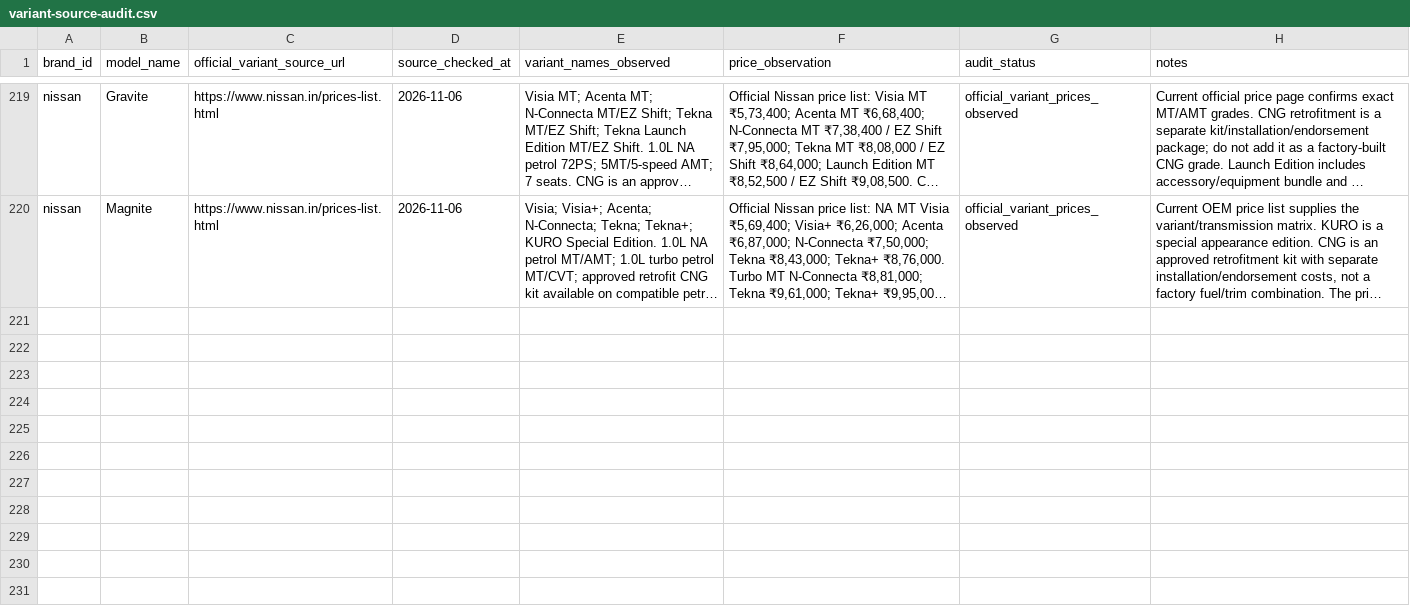
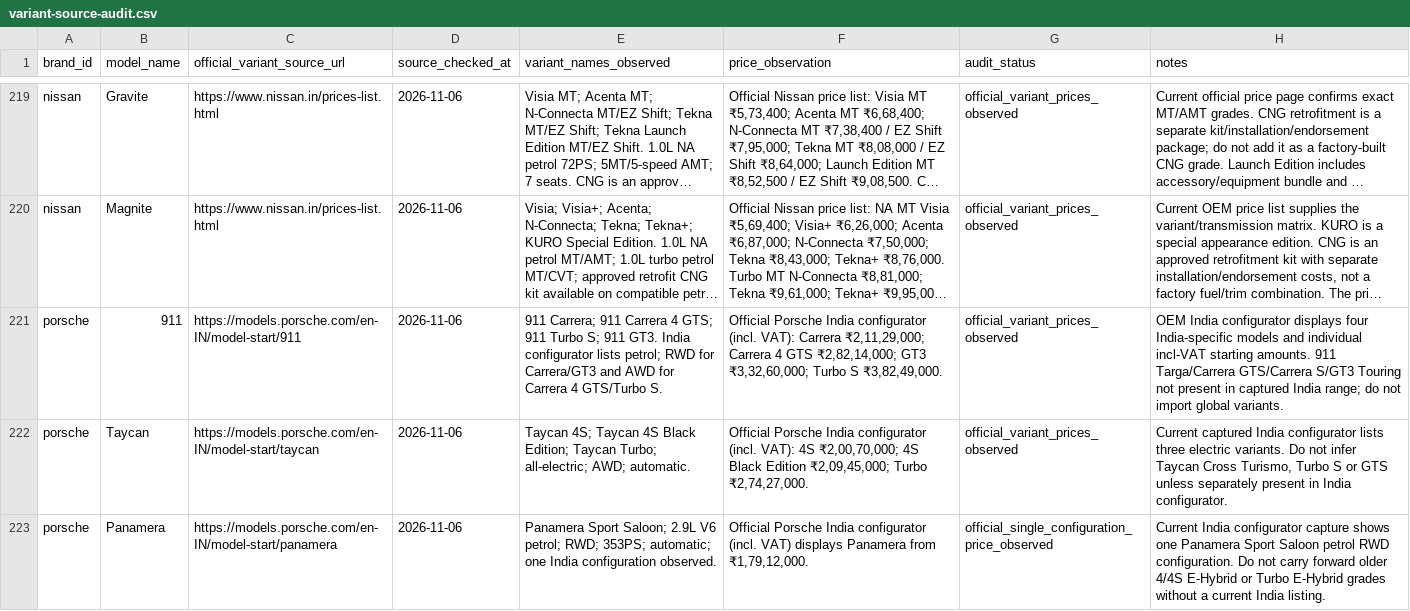
Before and after one commit to itrunks/motivo, a CSV file: data/variant-source-audit.csv, drawn as a sheet; only a part is shown, gaps mark what is left out; long unchanged cells end in …; the diff covers the shown part only; the diff names each change by its address in the sheet, - before the commit and + after, or states it on an @@ line.

Commit message:
Add Porsche variant source audit batch

```diff
--- a/data/variant-source-audit.csv
+++ b/data/variant-source-audit.csv
+row 221: porsche | 911 | https://models.porsche.com/en-IN/model-start/911 | 2026-11-06 | 911 Carrera; 911 Carrera 4 GTS; 911 Turbo S; 911 GT3. India configurator lists petrol; RWD for Carrera/GT3 and AWD for Carrera 4 GTS/Turbo S. | Official Porsche India configurator (incl. VAT): Carrera ₹2,11,29,000; Carrera 4 GTS ₹2,82,14,000; GT3 ₹3,32,60,000; Turbo S ₹3,82,49,000. | official_variant_prices_observed | OEM India configurator displays four India-specific models and individual incl-VAT starting amounts. 911 Targa/Carrera GTS/Carrera S/GT3 Touring not present in captured India range; do not import global variants.
+row 222: porsche | Taycan | https://models.porsche.com/en-IN/model-start/taycan | 2026-11-06 | Taycan 4S; Taycan 4S Black Edition; Taycan Turbo; all-electric; AWD; automatic. | Official Porsche India configurator (incl. VAT): 4S ₹2,00,70,000; 4S Black Edition ₹2,09,45,000; Turbo ₹2,74,27,000. | official_variant_prices_observed | Current captured India configurator lists three electric variants. Do not infer Taycan Cross Turismo, Turbo S or GTS unless separately present in India configurator.
+row 223: porsche | Panamera | https://models.porsche.com/en-IN/model-start/panamera | 2026-11-06 | Panamera Sport Saloon; 2.9L V6 petrol; RWD; 353PS; automatic; one India configuration observed. | Official Porsche India configurator (incl. VAT) displays Panamera from ₹1,79,12,000. | official_single_configuration_price_observed | Current India configurator capture shows one Panamera Sport Saloon petrol RWD configuration. Do not carry forward older 4/4S E-Hybrid or Turbo E-Hybrid grades without a current India listing.
```
Also changed, not shown: 2 added rows elsewhere in this file.
